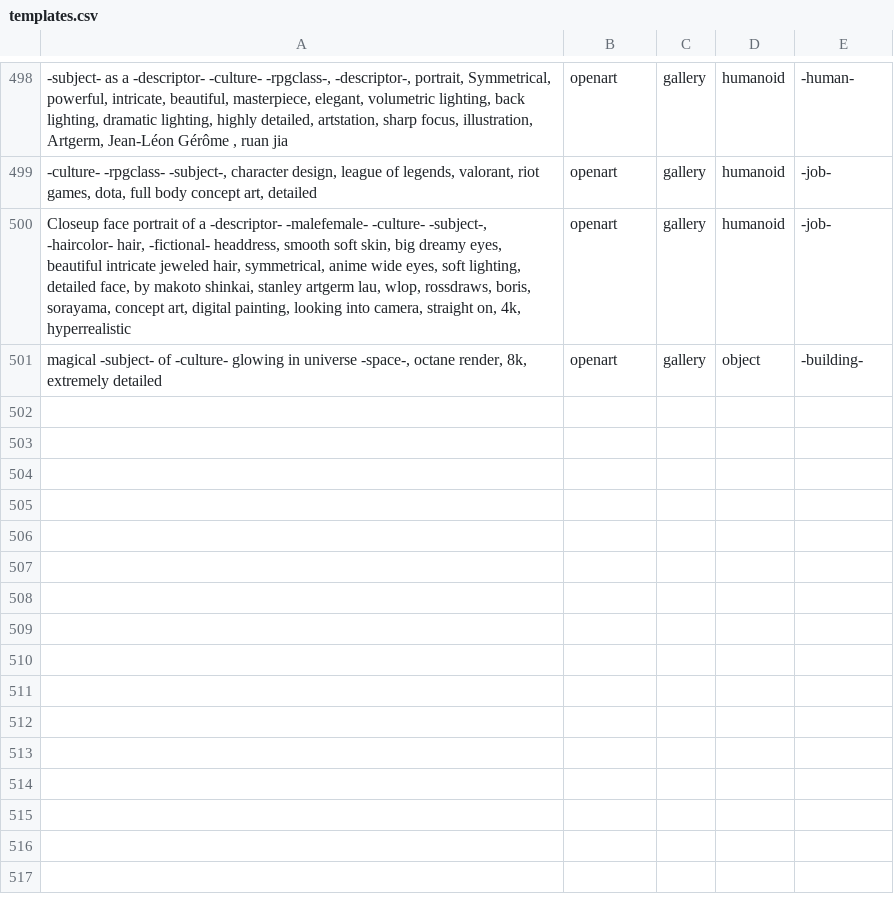
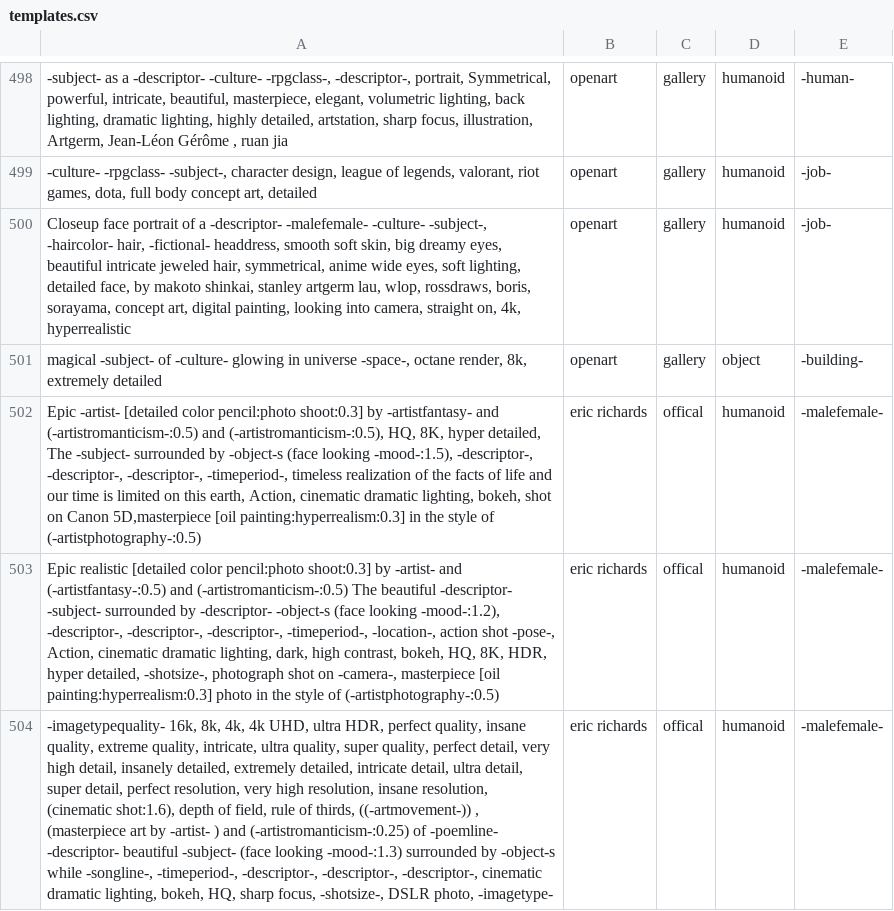
Before and after one commit to AIrjen/OneButtonPrompt, a CSV file: csvfiles/templates/templates.csv, drawn as a sheet; only a part is shown, gaps mark what is left out; the diff names each change by its address in the sheet, - before the commit and + after, or states it on an @@ line.

Commit message:
Added new templates
more wildcards
added notification message about whose prompt it used

```diff
--- a/csvfiles/templates/templates.csv
+++ b/csvfiles/templates/templates.csv
+row 502: Epic -artist- [detailed color pencil:photo shoot:0.3] by -artistfantasy- and (-artistromanticism-:0.5) and (-artistromanticism-:0.5), HQ, 8K, hyper detailed, The -subject- surrounded by -object-s (face looking -mood-:1.5), -descriptor-, -descriptor-, -descriptor-, -timeperiod-, timeless realization of the facts of life and our time is limited on this earth, Action, cinematic dramatic lighting, bokeh, shot on Canon 5D,masterpiece [oil painting:hyperrealism:0.3] in the style of (-artistphotography-:0.5) | eric richards | offical | humanoid | -malefemale-
+row 503: Epic realistic [detailed color pencil:photo shoot:0.3] by -artist- and (-artistfantasy-:0.5) and (-artistromanticism-:0.5) The beautiful -descriptor- -subject- surrounded by -descriptor- -object-s (face looking -mood-:1.2), -descriptor-, -descriptor-, -descriptor-, -timeperiod-, -location-, action shot -pose-, Action, cinematic dramatic lighting, dark, high contrast, bokeh, HQ, 8K, HDR, hyper detailed, -shotsize-, photograph shot on -camera-, masterpiece [oil painting:hyperrealism:0.3] photo in the style of (-artistphotography-:0.5) | eric richards | offical | humanoid | -malefemale-
+row 504: -imagetypequality- 16k, 8k, 4k, 4k UHD, ultra HDR, perfect quality, insane quality, extreme quality, intricate, ultra quality, super quality, perfect detail, very high detail, insanely detailed, extremely detailed, intricate detail, ultra detail, super detail, perfect resolution, very high resolution, insane resolution, (cinematic shot:1.6), depth of field, rule of thirds, ((-artmovement-)) , (masterpiece art by -artist- ) and (-artistromanticism-:0.25) of -poemline- -descriptor- beautiful -subject- (face looking -mood-:1.3) surrounded by -object-s while -songline-, -timeperiod-, -descriptor-, -descriptor-, -descriptor-, cinematic dramatic lighting, bokeh, HQ, sharp focus, -shotsize-, DSLR photo, -imagetype- | eric richards | offical | humanoid | -malefemale-
```
Also changed, not shown: csvfiles/descriptors.csv, csvfiles/human_activities.csv, 3 other files.
